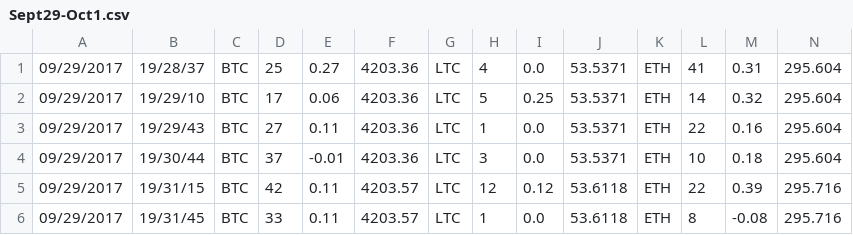
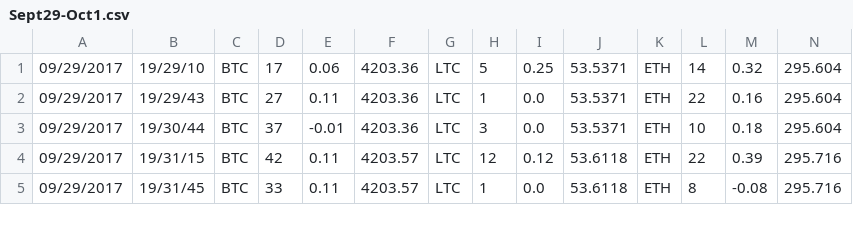
Before and after one commit to o7-machinehum/OpenSent, a CSV file: Datasets/Oct/Sept29-Oct1.csv, drawn as a sheet; only a part is shown.

```diff
--- a/Datasets/Oct/Sept29-Oct1.csv
+++ b/Datasets/Oct/Sept29-Oct1.csv
@@ -1,2 +1 @@
-09/29/2017, 19/28/37, BTC,25 ,0.27,4203.36,LTC,4 ,0.0,53.5371,ETH,41 ,0.31,295.604,
 09/29/2017, 19/29/10, BTC,17 ,0.06,4203.36,LTC,5 ,0.25,53.5371,ETH,14 ,0.32,295.604,
```
Also changed, not shown: 35 other files.
